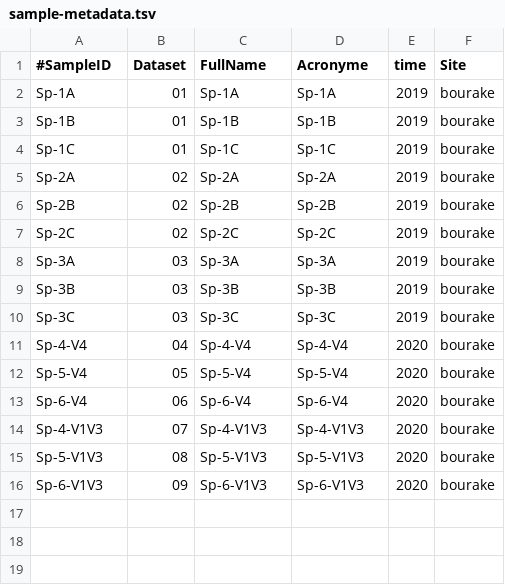
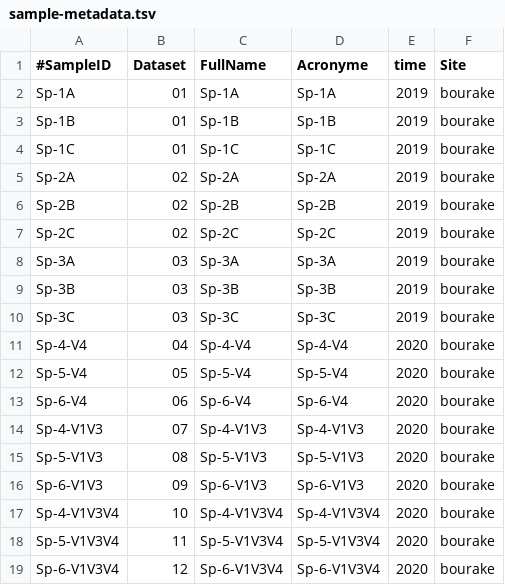
Before and after one commit to PLStenger/Rhabdastrella_globostellata_microbiome, a TSV file: 98_database_files/sample-metadata.tsv, drawn as a sheet.

Commit message:
Update sample-metadata.tsv

```diff
--- a/98_database_files/sample-metadata.tsv
+++ b/98_database_files/sample-metadata.tsv
@@ -16 +16,4 @@ Sp-5-V1V3	08	Sp-5-V1V3	Sp-5-V1V3	2020	bourake
 Sp-6-V1V3	09	Sp-6-V1V3	Sp-6-V1V3	2020	bourake
+Sp-4-V1V3V4	10	Sp-4-V1V3V4	Sp-4-V1V3V4	2020	bourake
+Sp-5-V1V3V4	11	Sp-5-V1V3V4	Sp-5-V1V3V4	2020	bourake
+Sp-6-V1V3V4	12	Sp-6-V1V3V4	Sp-6-V1V3V4	2020	bourake
```
